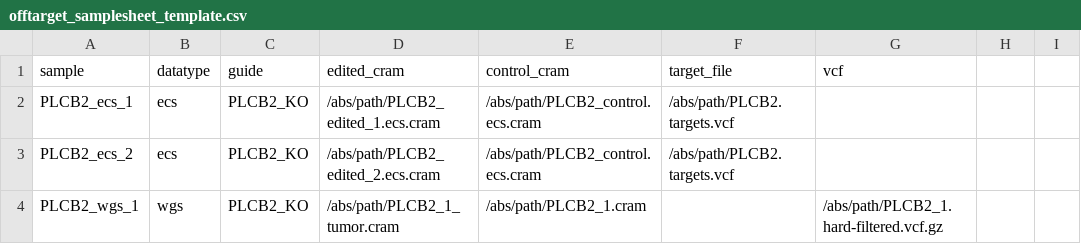
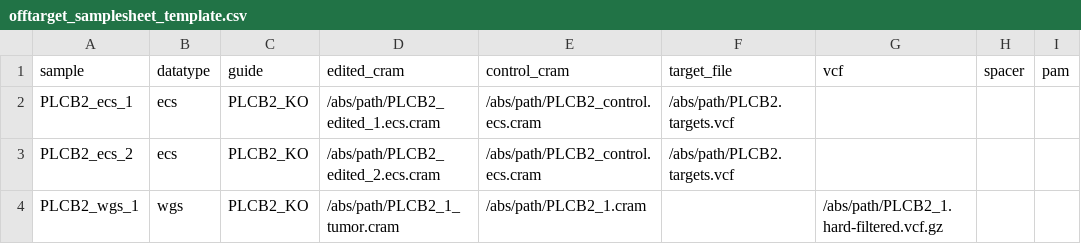
Before and after one commit to dhslab/nf-core-scge, a CSV file: assets/offtarget_samplesheet_template.csv, drawn as a sheet; the diff names each change by its address in the sheet, - before the commit and + after, or states it on an @@ line.

```diff
--- a/assets/offtarget_samplesheet_template.csv
+++ b/assets/offtarget_samplesheet_template.csv
-H1: (empty)
+H1: spacer
-I1: (empty)
+I1: pam
```
Also changed, not shown: 7 other files.
